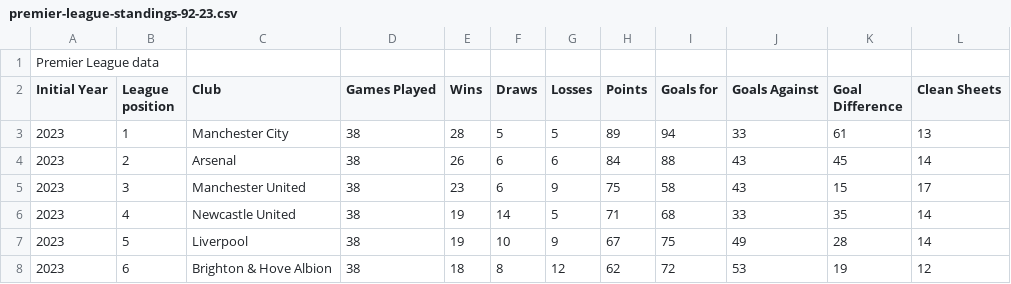
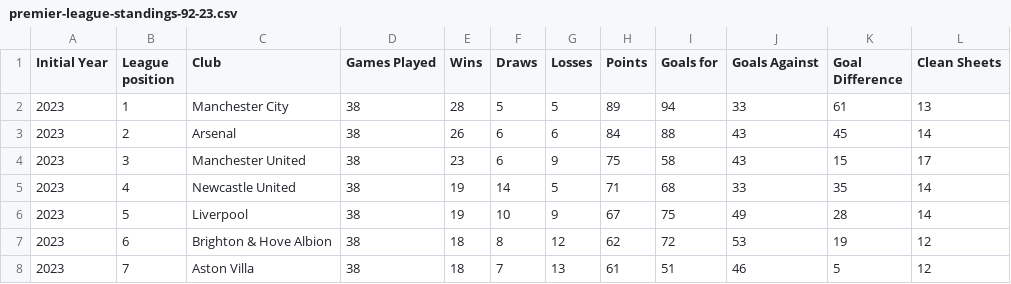
Before and after one commit to Rohanr14/PremierLeagueDissection, a CSV file: premier-league-standings-92-23.csv, drawn as a sheet; only a part is shown; the shorter side is filled out with more unchanged rows.

```diff
--- a/premier-league-standings-92-23.csv
+++ b/premier-league-standings-92-23.csv
@@ -1,2 +1 @@
-Premier League data,,,,,,,,,,,
 Initial Year,League position,Club,Games Played,Wins,Draws,Losses ,Points,Goals for ,Goals Against,Goal Difference,Clean Sheets
```
Also changed, not shown: premier-league-matches-92-23.csv, premier-league-top5-scorers-92-23.csv, 3 other files.
